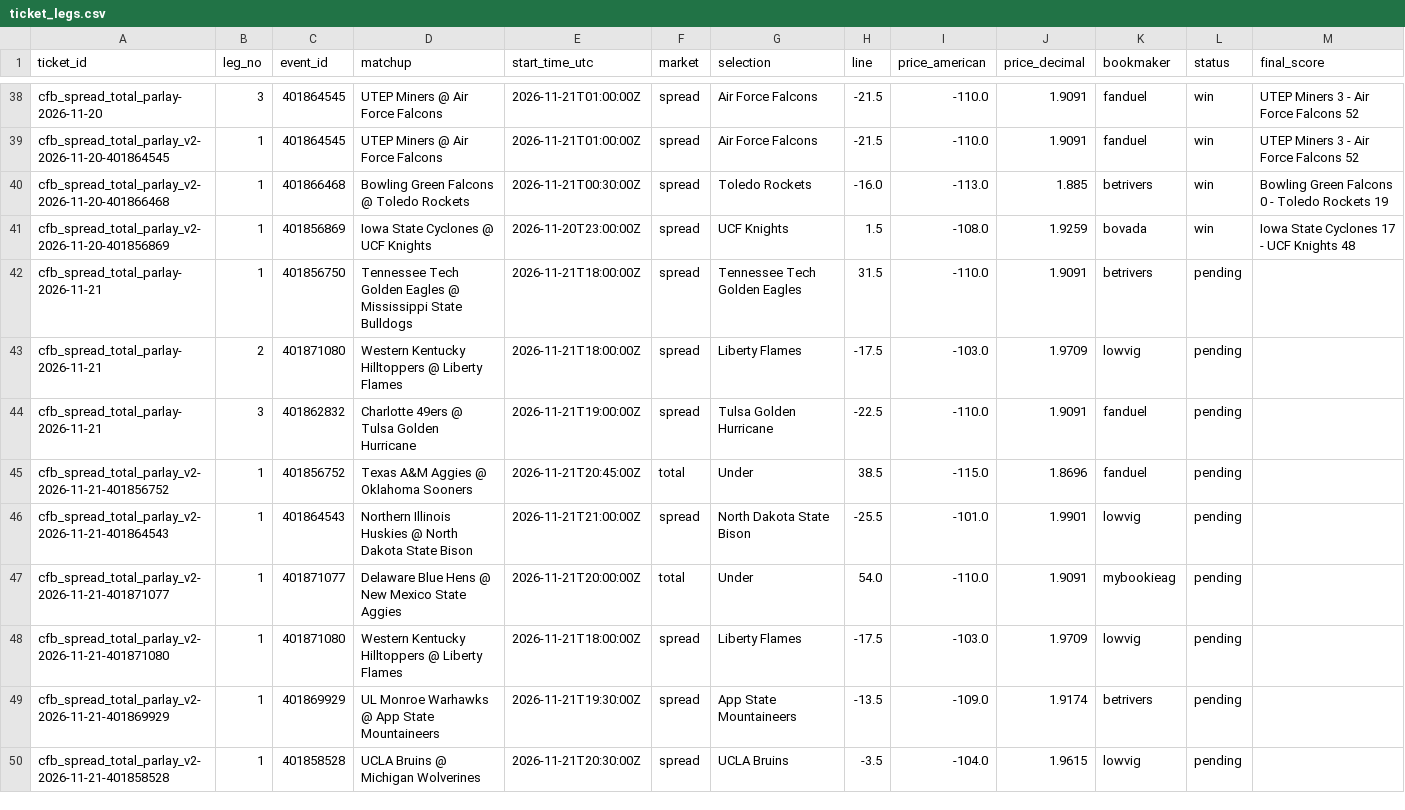
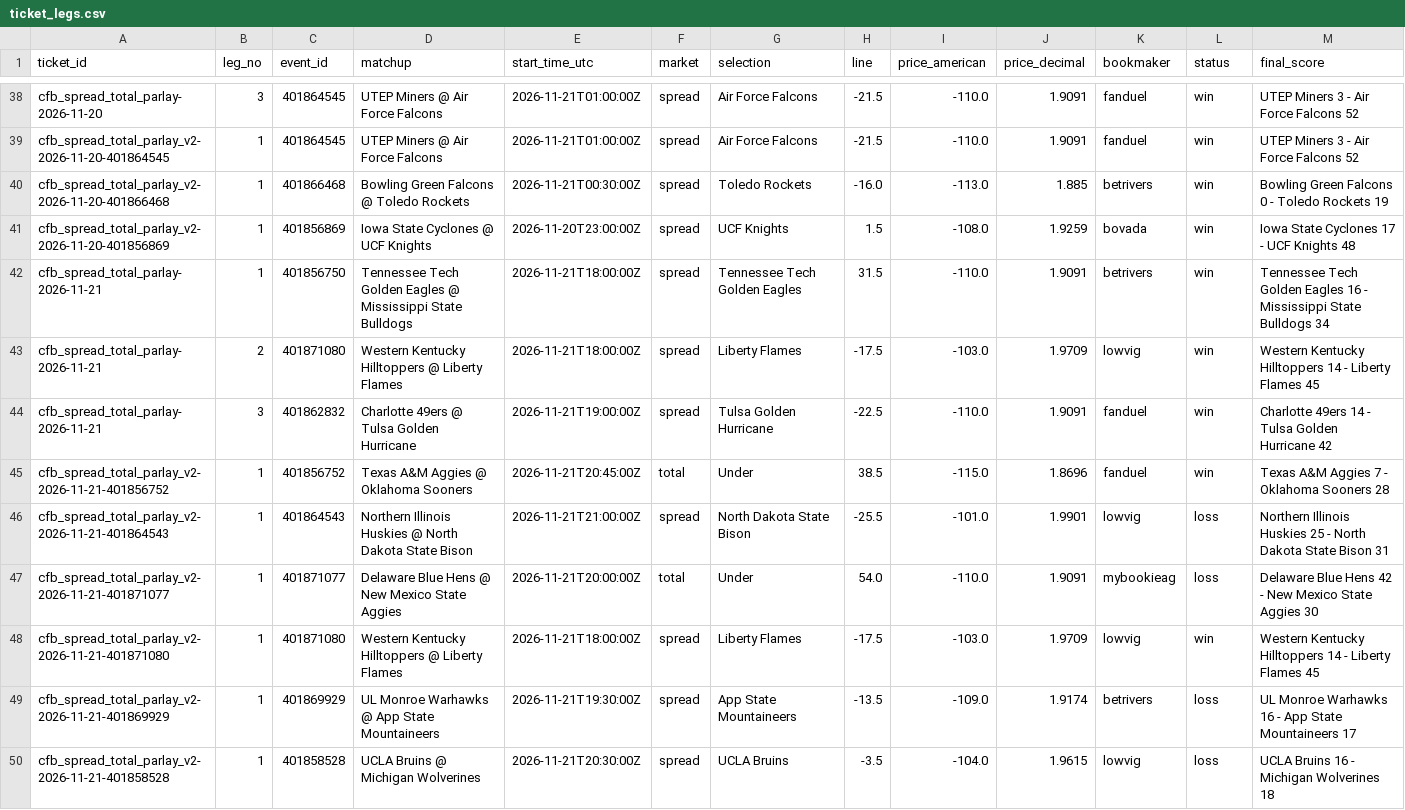
Before and after one commit to gitchrisqueen/panthera, a CSV file: data/ncaaf/tickets/ticket_legs.csv, drawn as a sheet; only a part is shown, gaps mark what is left out.

```diff
--- a/data/ncaaf/tickets/ticket_legs.csv
+++ b/data/ncaaf/tickets/ticket_legs.csv
@@ -41,10 +41,10 @@ cfb_spread_total_parlay_v2-2026-11-20-401866468,1,401866468,Bowling Green Falcon
 cfb_spread_total_parlay_v2-2026-11-20-401856869,1,401856869,Iowa State Cyclones @ UCF Knights,2026-11-20T23:00:00Z,spread,UCF Knights,1.5,-108.0,1.9259,bovada,win,Iowa State Cyclones 17 - UCF Knights 48
-cfb_spread_total_parlay-2026-11-21,1,401856750,Tennessee Tech Golden Eagles @ Mississippi State Bulldogs,2026-11-21T18:00:00Z,spread,Tennessee Tech Golden Eagles,31.5,-110.0,1.9091,betrivers,pending,
-cfb_spread_total_parlay-2026-11-21,2,401871080,Western Kentucky Hilltoppers @ Liberty Flames,2026-11-21T18:00:00Z,spread,Liberty Flames,-17.5,-103.0,1.9709,lowvig,pending,
-cfb_spread_total_parlay-2026-11-21,3,401862832,Charlotte 49ers @ Tulsa Golden Hurricane,2026-11-21T19:00:00Z,spread,Tulsa Golden Hurricane,-22.5,-110.0,1.9091,fanduel,pending,
-cfb_spread_total_parlay_v2-2026-11-21-401856752,1,401856752,Texas A&M Aggies @ Oklahoma Sooners,2026-11-21T20:45:00Z,total,Under,38.5,-115.0,1.8696,fanduel,pending,
-cfb_spread_total_parlay_v2-2026-11-21-401864543,1,401864543,Northern Illinois Huskies @ North Dakota State Bison,2026-11-21T21:00:00Z,spread,North Dakota State Bison,-25.5,-101.0,1.9901,lowvig,pending,
-cfb_spread_total_parlay_v2-2026-11-21-401871077,1,401871077,Delaware Blue Hens @ New Mexico State Aggies,2026-11-21T20:00:00Z,total,Under,54.0,-110.0,1.9091,mybookieag,pending,
-cfb_spread_total_parlay_v2-2026-11-21-401871080,1,401871080,Western Kentucky Hilltoppers @ Liberty Flames,2026-11-21T18:00:00Z,spread,Liberty Flames,-17.5,-103.0,1.9709,lowvig,pending,
-cfb_spread_total_parlay_v2-2026-11-21-401869929,1,401869929,UL Monroe Warhawks @ App State Mountaineers,2026-11-21T19:30:00Z,spread,App State Mountaineers,-13.5,-109.0,1.9174,betrivers,pending,
-cfb_spread_total_parlay_v2-2026-11-21-401858528,1,401858528,UCLA Bruins @ Michigan Wolverines,2026-11-21T20:30:00Z,spread,UCLA Bruins,-3.5,-104.0,1.9615,lowvig,pending,
+cfb_spread_total_parlay-2026-11-21,1,401856750,Tennessee Tech Golden Eagles @ Mississippi State Bulldogs,2026-11-21T18:00:00Z,spread,Tennessee Tech Golden Eagles,31.5,-110.0,1.9091,betrivers,win,Tennessee Tech Golden Eagles 16 - Mississippi State Bulldogs 34
+cfb_spread_total_parlay-2026-11-21,2,401871080,Western Kentucky Hilltoppers @ Liberty Flames,2026-11-21T18:00:00Z,spread,Liberty Flames,-17.5,-103.0,1.9709,lowvig,win,Western Kentucky Hilltoppers 14 - Liberty Flames 45
+cfb_spread_total_parlay-2026-11-21,3,401862832,Charlotte 49ers @ Tulsa Golden Hurricane,2026-11-21T19:00:00Z,spread,Tulsa Golden Hurricane,-22.5,-110.0,1.9091,fanduel,win,Charlotte 49ers 14 - Tulsa Golden Hurricane 42
+cfb_spread_total_parlay_v2-2026-11-21-401856752,1,401856752,Texas A&M Aggies @ Oklahoma Sooners,2026-11-21T20:45:00Z,total,Under,38.5,-115.0,1.8696,fanduel,win,Texas A&M Aggies 7 - Oklahoma Sooners 28
+cfb_spread_total_parlay_v2-2026-11-21-401864543,1,401864543,Northern Illinois Huskies @ North Dakota State Bison,2026-11-21T21:00:00Z,spread,North Dakota State Bison,-25.5,-101.0,1.9901,lowvig,loss,Northern Illinois Huskies 25 - North Dakota State Bison 31
+cfb_spread_total_parlay_v2-2026-11-21-401871077,1,401871077,Delaware Blue Hens @ New Mexico State Aggies,2026-11-21T20:00:00Z,total,Under,54.0,-110.0,1.9091,mybookieag,loss,Delaware Blue Hens 42 - New Mexico State Aggies 30
+cfb_spread_total_parlay_v2-2026-11-21-401871080,1,401871080,Western Kentucky Hilltoppers @ Liberty Flames,2026-11-21T18:00:00Z,spread,Liberty Flames,-17.5,-103.0,1.9709,lowvig,win,Western Kentucky Hilltoppers 14 - Liberty Flames 45
+cfb_spread_total_parlay_v2-2026-11-21-401869929,1,401869929,UL Monroe Warhawks @ App State Mountaineers,2026-11-21T19:30:00Z,spread,App State Mountaineers,-13.5,-109.0,1.9174,betrivers,loss,UL Monroe Warhawks 16 - App State Mountaineers 17
+cfb_spread_total_parlay_v2-2026-11-21-401858528,1,401858528,UCLA Bruins @ Michigan Wolverines,2026-11-21T20:30:00Z,spread,UCLA Bruins,-3.5,-104.0,1.9615,lowvig,loss,UCLA Bruins 16 - Michigan Wolverines 18
```
Also changed, not shown: data/ncaaf/games/games.csv, data/ncaaf/tickets/qualifiers.csv, 2 other files.
